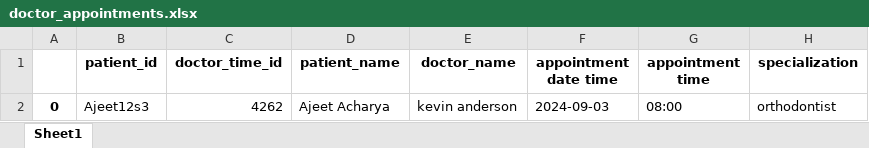
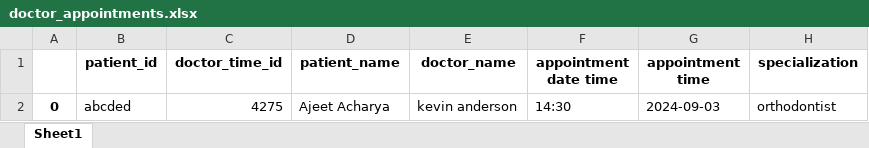
Before and after one commit to ajeetach97701/LangGraph, an Excel workbook: Appointment/doctor_appointments.xlsx, sheet Sheet1, drawn as a sheet; values as stored, in another font and other column widths than the file's, no borders; the diff names each change by its address in the sheet, - before the commit and + after, or states it on an @@ line.

```diff
--- a/Appointment/doctor_appointments.xlsx (sheet Sheet1)
+++ b/Appointment/doctor_appointments.xlsx (sheet Sheet1)
-B2 (patient_id): Ajeet12s3
+B2 (patient_id): abcded
-C2 (doctor_time_id): 4262
+C2 (doctor_time_id): 4275
-F2 (appointment date time): 2024-09-03
+F2 (appointment date time): 14:30
-G2 (appointment time): 08:00
+G2 (appointment time): 2024-09-03
```
Also changed, not shown: 5 other files.
